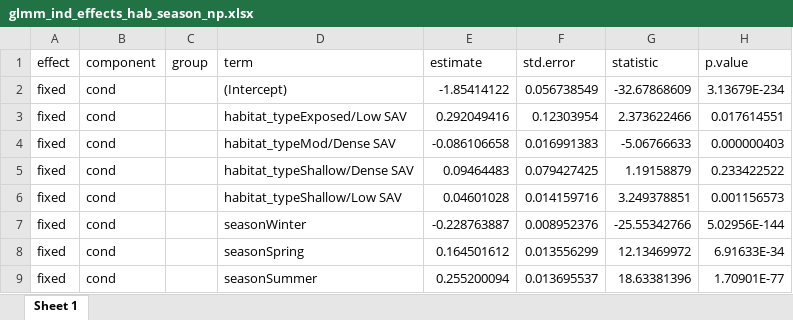
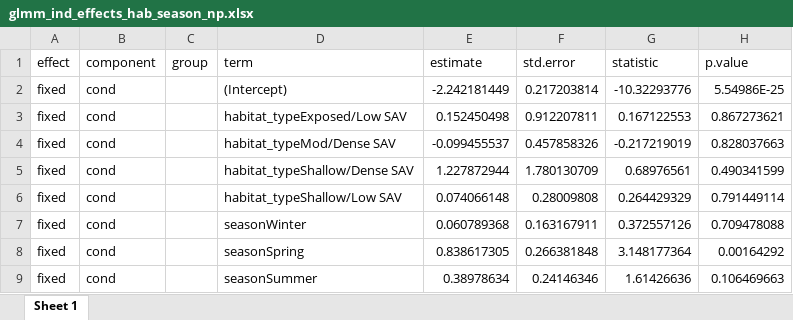
Before and after one commit to benjaminhlina/toronto-lmb-np-accel, an Excel workbook: results/accel-glmm-results/habitat-season/np/glmm_ind_effects_hab_season_np.xlsx, sheet Sheet 1, drawn as a sheet; only a part is shown; values as stored, in another font and other column widths than the file's, no borders; the diff covers the shown part only; the diff names each change by its address in the sheet, - before the commit and + after, or states it on an @@ line.

Commit message:
Updated resuts, model selection, main effects and multiple comparisons

```diff
--- a/results/accel-glmm-results/habitat-season/np/glmm_ind_effects_hab_season_np.xlsx (sheet Sheet 1)
+++ b/results/accel-glmm-results/habitat-season/np/glmm_ind_effects_hab_season_np.xlsx (sheet Sheet 1)
-E2 (estimate): -1.85414122
+E2 (estimate): -2.242181449
-F2 (std.error): 0.056738549
+F2 (std.error): 0.217203814
-G2 (statistic): -32.67868609
+G2 (statistic): -10.32293776
-H2 (p.value): 3.13679E-234
+H2 (p.value): 5.54986E-25
-E3 (estimate): 0.292049416
+E3 (estimate): 0.152450498
-F3 (std.error): 0.12303954
+F3 (std.error): 0.912207811
-G3 (statistic): 2.373622466
+G3 (statistic): 0.167122553
-H3 (p.value): 0.017614551
+H3 (p.value): 0.867273621
-E4 (estimate): -0.086106658
+E4 (estimate): -0.099455537
-F4 (std.error): 0.016991383
+F4 (std.error): 0.457858326
-G4 (statistic): -5.06766633
+G4 (statistic): -0.217219019
-H4 (p.value): 0.000000403
+H4 (p.value): 0.828037663
-E5 (estimate): 0.09464483
+E5 (estimate): 1.227872944
-F5 (std.error): 0.079427425
+F5 (std.error): 1.780130709
-G5 (statistic): 1.19158879
+G5 (statistic): 0.68976561
-H5 (p.value): 0.233422522
+H5 (p.value): 0.490341599
-E6 (estimate): 0.04601028
+E6 (estimate): 0.074066148
-F6 (std.error): 0.014159716
+F6 (std.error): 0.28009808
-G6 (statistic): 3.249378851
+G6 (statistic): 0.264429329
-H6 (p.value): 0.001156573
+H6 (p.value): 0.791449114
-E7 (estimate): -0.228763887
+E7 (estimate): 0.060789368
-F7 (std.error): 0.008952376
+F7 (std.error): 0.163167911
-G7 (statistic): -25.55342766
+G7 (statistic): 0.372557126
-H7 (p.value): 5.02956E-144
+H7 (p.value): 0.709478088
-E8 (estimate): 0.164501612
+E8 (estimate): 0.838617305
-F8 (std.error): 0.013556299
+F8 (std.error): 0.266381848
-G8 (statistic): 12.13469972
+G8 (statistic): 3.148177364
-H8 (p.value): 6.91633E-34
+H8 (p.value): 0.00164292
-E9 (estimate): 0.255200094
+E9 (estimate): 0.38978634
-F9 (std.error): 0.013695537
+F9 (std.error): 0.24146346
-G9 (statistic): 18.63381396
+G9 (statistic): 1.61426636
-H9 (p.value): 1.70901E-77
+H9 (p.value): 0.106469663
```
Also changed, not shown: 175 added rows and 49 edited cells elsewhere in this sheet, results/accel-glmm-results/glmm_model_selection_hab_season_np.xlsx, results/accel-glmm-results/habitat-season/lmb/glmm_multi_comp_hab_within_hab_LMB.xlsx, 9 other files.
